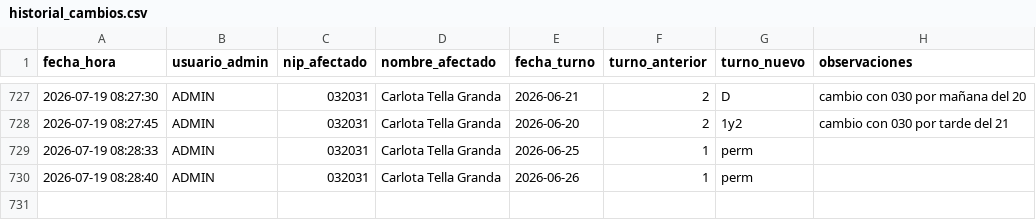
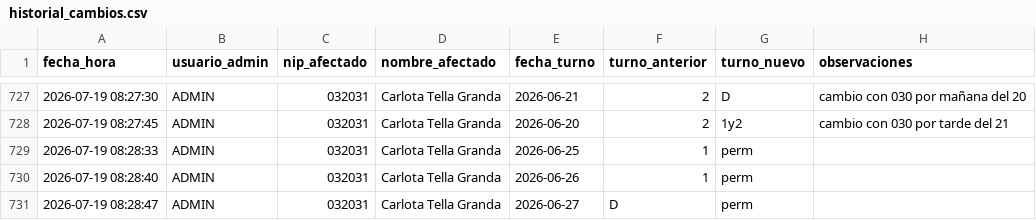
Before and after one commit to samuelfdezp-rgb/Cuadrante-2026, a CSV file: historial_cambios.csv, drawn as a sheet; only a part is shown, gaps mark what is left out.

Commit message:
Actualiza historial_cambios.csv

```diff
--- a/historial_cambios.csv
+++ b/historial_cambios.csv
@@ -730 +730,2 @@ fecha_hora,usuario_admin,nip_afectado,nombre_afectado,fecha_turno,turno_anterior
 2026-07-19 08:28:40,ADMIN,032031,Carlota Tella Granda,2026-06-26,1,perm,
+2026-07-19 08:28:47,ADMIN,032031,Carlota Tella Granda,2026-06-27,D,perm,
```
